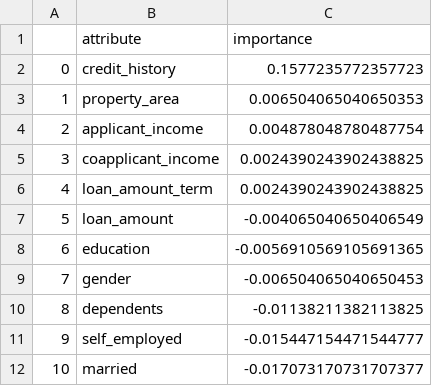
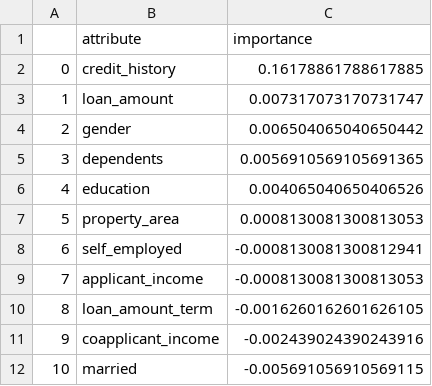
Before and after one commit to andreburg/loan-status-classification-ann, a CSV file: artifacts/feature_importance.csv, drawn as a sheet.

```diff
--- a/artifacts/feature_importance.csv
+++ b/artifacts/feature_importance.csv
@@ -1,12 +1,12 @@
 ,attribute,importance
-0,credit_history,0.1577235772357723
-1,property_area,0.006504065040650353
-2,applicant_income,0.004878048780487754
-3,coapplicant_income,0.0024390243902438825
-4,loan_amount_term,0.0024390243902438825
-5,loan_amount,-0.004065040650406549
-6,education,-0.0056910569105691365
-7,gender,-0.006504065040650453
-8,dependents,-0.01138211382113825
-9,self_employed,-0.015447154471544777
-10,married,-0.017073170731707377
+0,credit_history,0.16178861788617885
+1,loan_amount,0.007317073170731747
+2,gender,0.006504065040650442
+3,dependents,0.0056910569105691365
+4,education,0.004065040650406526
+5,property_area,0.0008130081300813053
+6,self_employed,-0.0008130081300812941
+7,applicant_income,-0.0008130081300813053
+8,loan_amount_term,-0.0016260162601626105
+9,coapplicant_income,-0.002439024390243916
+10,married,-0.005691056910569115
```
Also changed, not shown: artifacts/predictions_1.csv, artifacts/predictions_2.csv, 5 other files.
